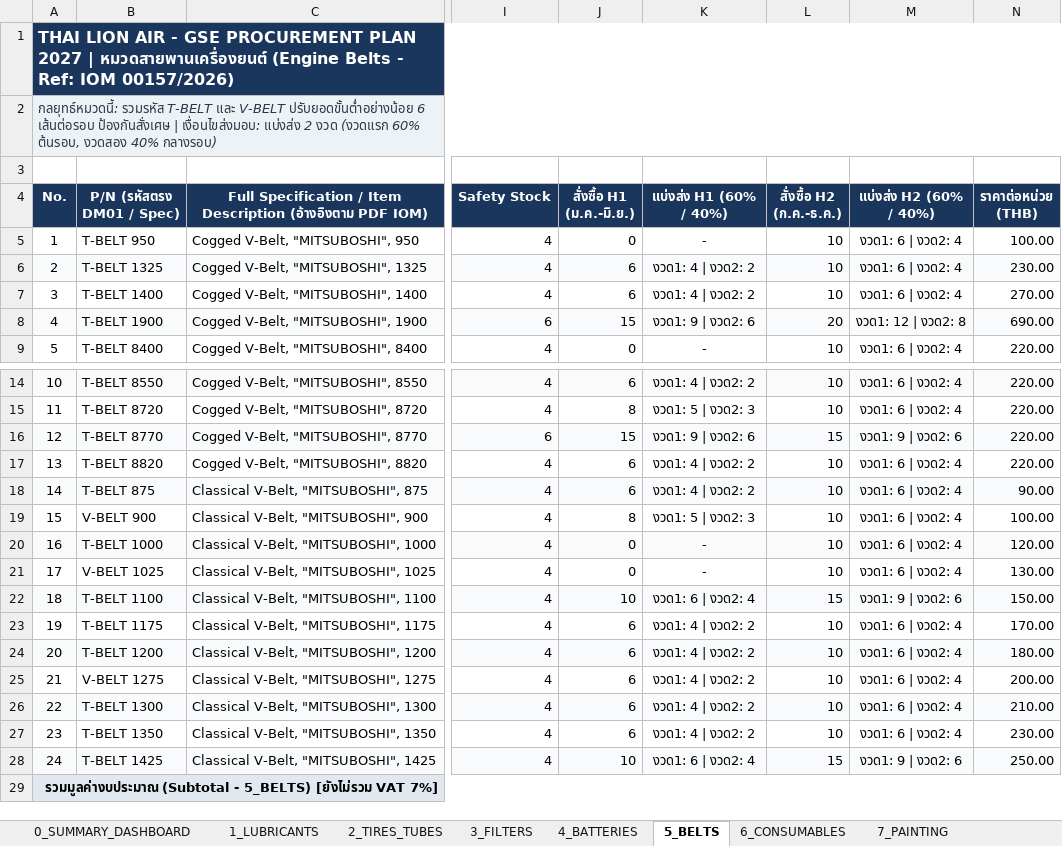
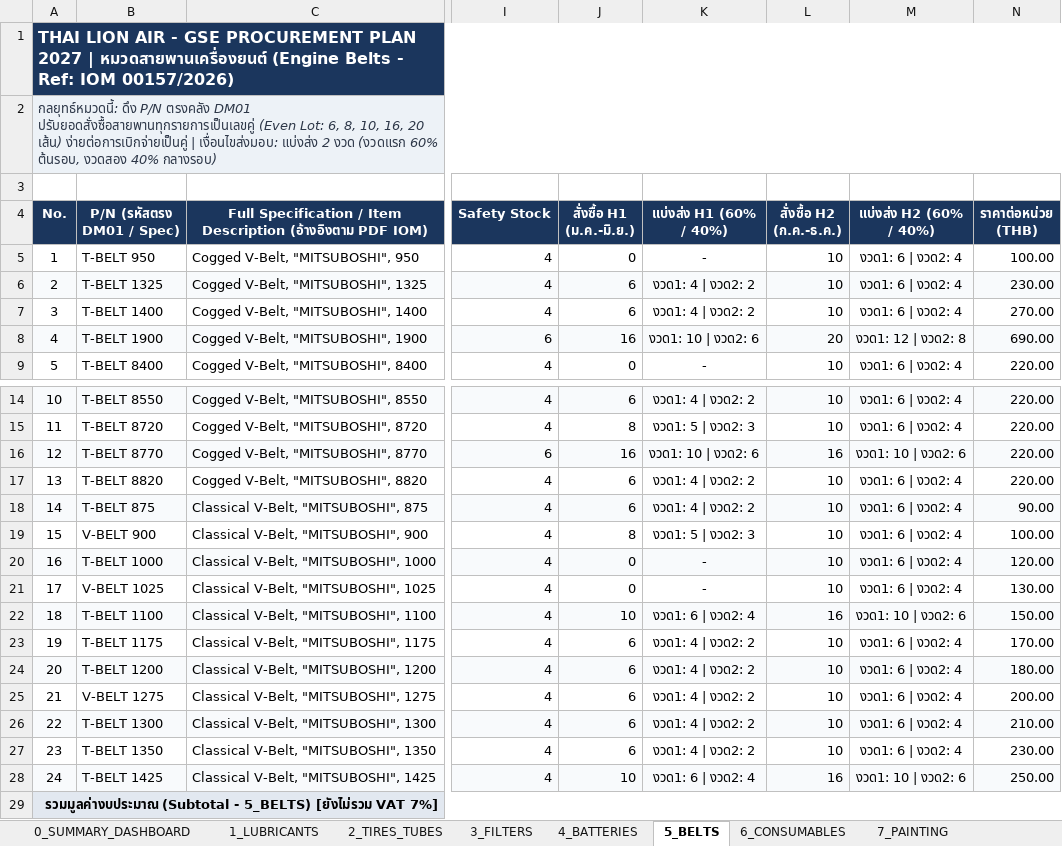
Before and after one commit to JackSleep10/RequestStockFor1Year, an Excel workbook: Master_Procurement_Plan_2027_GSE.xlsx, sheet 5_BELTS, drawn as a sheet; only a part is shown, gaps mark what is left out; values as stored, in another font and other column widths than the file's, no borders; the diff names each change by its address in the sheet, - before the commit and + after, or states it on an @@ line.

Commit message:
Update 2027 GSE procurement plan: standardize all 5_BELTS order quantities to even numbers (15 -> 16)

```diff
--- a/Master_Procurement_Plan_2027_GSE.xlsx (sheet 5_BELTS)
+++ b/Master_Procurement_Plan_2027_GSE.xlsx (sheet 5_BELTS)
-A2 (No.): กลยุทธ์หมวดนี้: รวมรหัส T-BELT และ V-BELT ปรับยอดขั้นต่ำอย่างน้อย 6 เส้นต่อรอบ ป้องกันสั่งเศษ | เงื่อนไขส่งมอบ:…
+A2 (No.): กลยุทธ์หมวดนี้: ดึง P/N ตรงคลัง DM01 ปรับยอดสั่งซื้อสายพานทุกรายการเป็นเลขคู่ (Even Lot: 6, 8, 10, 16, 20 เส้น) ง่ายต่อการเบิกจ่ายเป็นคู่ | เงื่อนไขส่งมอบ:…
-J8 (สั่งซื้อ H1 (ม.ค.-มิ.ย.)): 15
+J8 (สั่งซื้อ H1 (ม.ค.-มิ.ย.)): 16
-K8 (แบ่งส่ง H1 (60% / 40%)): งวด1: 9 | งวด2: 6
+K8 (แบ่งส่ง H1 (60% / 40%)): งวด1: 10 | งวด2: 6
-J16 (สั่งซื้อ H1 (ม.ค.-มิ.ย.)): 15
+J16 (สั่งซื้อ H1 (ม.ค.-มิ.ย.)): 16
-K16 (แบ่งส่ง H1 (60% / 40%)): งวด1: 9 | งวด2: 6
+K16 (แบ่งส่ง H1 (60% / 40%)): งวด1: 10 | งวด2: 6
-L16 (สั่งซื้อ H2 (ก.ค.-ธ.ค.)): 15
+L16 (สั่งซื้อ H2 (ก.ค.-ธ.ค.)): 16
-M16 (แบ่งส่ง H2 (60% / 40%)): งวด1: 9 | งวด2: 6
+M16 (แบ่งส่ง H2 (60% / 40%)): งวด1: 10 | งวด2: 6
-L22 (สั่งซื้อ H2 (ก.ค.-ธ.ค.)): 15
+L22 (สั่งซื้อ H2 (ก.ค.-ธ.ค.)): 16
-M22 (แบ่งส่ง H2 (60% / 40%)): งวด1: 9 | งวด2: 6
+M22 (แบ่งส่ง H2 (60% / 40%)): งวด1: 10 | งวด2: 6
-L28 (สั่งซื้อ H2 (ก.ค.-ธ.ค.)): 15
+L28 (สั่งซื้อ H2 (ก.ค.-ธ.ค.)): 16
-M28 (แบ่งส่ง H2 (60% / 40%)): งวด1: 9 | งวด2: 6
+M28 (แบ่งส่ง H2 (60% / 40%)): งวด1: 10 | งวด2: 6
```
Also changed, not shown: sheet 0_SUMMARY_DASHBOARD, Order_Spec_List_2027_GSE.xlsx, Order_Spec_List_2027_H1_FirstHalf_A4.xlsx, 8 other files.
